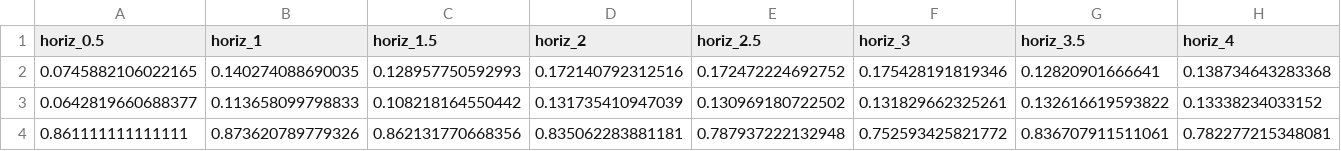
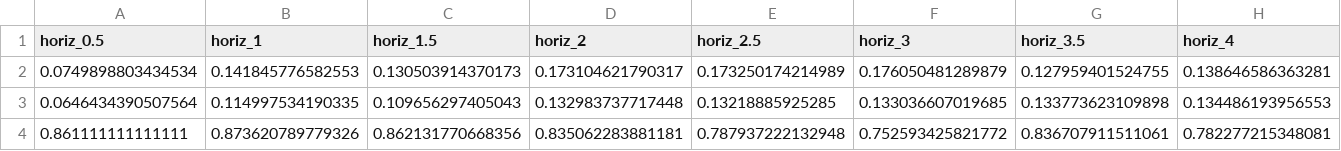
Before and after one commit to mcauchi1/LSDSM, a CSV file: Data/PBC_data/Results/landmark9_5_several_horiz.csv, drawn as a sheet; only a part is shown; removed rows and columns are numbered as before the commit, all else as after; rows hold the shown columns only; the diff names each change by its address in the sheet, - before the commit and + after, or states it on an @@ line.

```diff
--- a/Data/PBC_data/Results/landmark9_5_several_horiz.csv
+++ b/Data/PBC_data/Results/landmark9_5_several_horiz.csv
-row 2: 0.0745882106022165 | 0.140274088690035 | 0.128957750592993 | 0.172140792312516 | 0.172472224692752 | 0.175428191819346 | 0.12820901666641 | 0.138734643283368
-row 3: 0.0642819660688377 | 0.113658099798833 | 0.108218164550442 | 0.131735410947039 | 0.130969180722502 | 0.131829662325261 | 0.132616619593822 | 0.13338234033152
+row 2: 0.0749898803434534 | 0.141845776582553 | 0.130503914370173 | 0.173104621790317 | 0.173250174214989 | 0.176050481289879 | 0.127959401524755 | 0.138646586363281
+row 3: 0.0646434390507564 | 0.114997534190335 | 0.109656297405043 | 0.132983737717448 | 0.13218885925285 | 0.133036607019685 | 0.133773623109898 | 0.134486193956553
```
Also changed, not shown: Data/PBC_data/Results/landmark5_5_several_horiz.csv, Data/PBC_data/Results/landmark7_5_several_horiz.csv, 2 other files.
